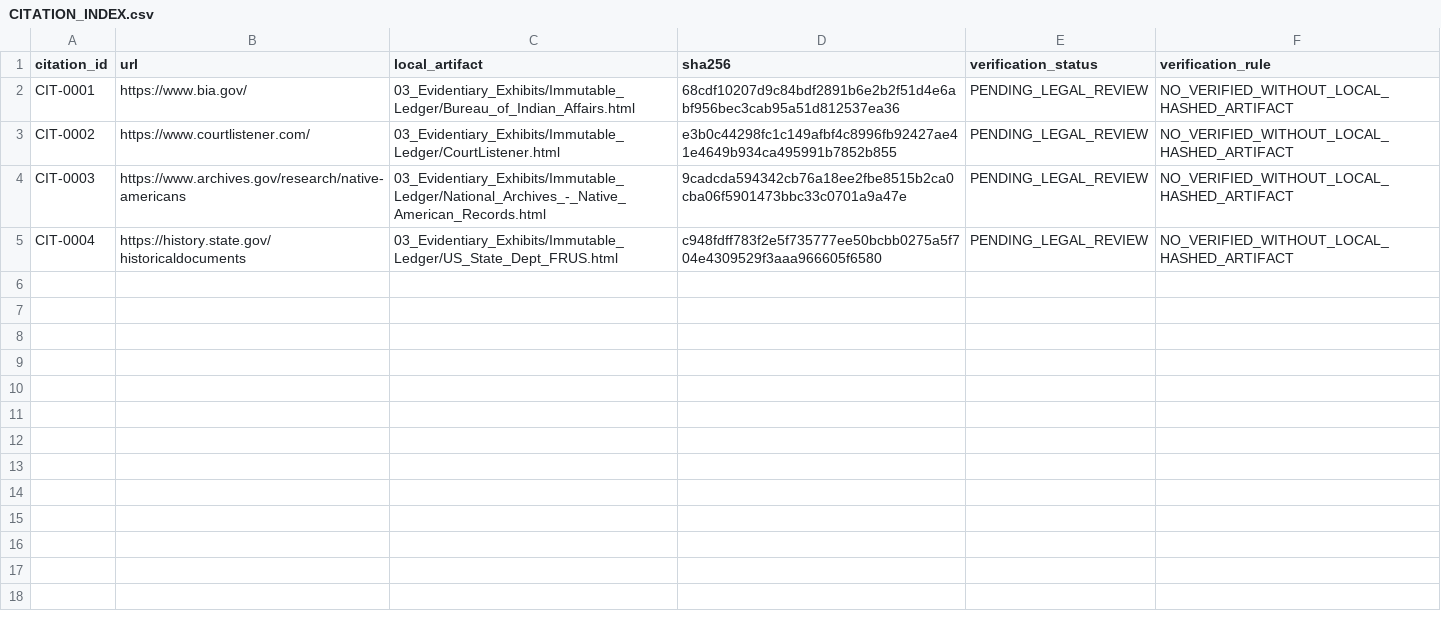
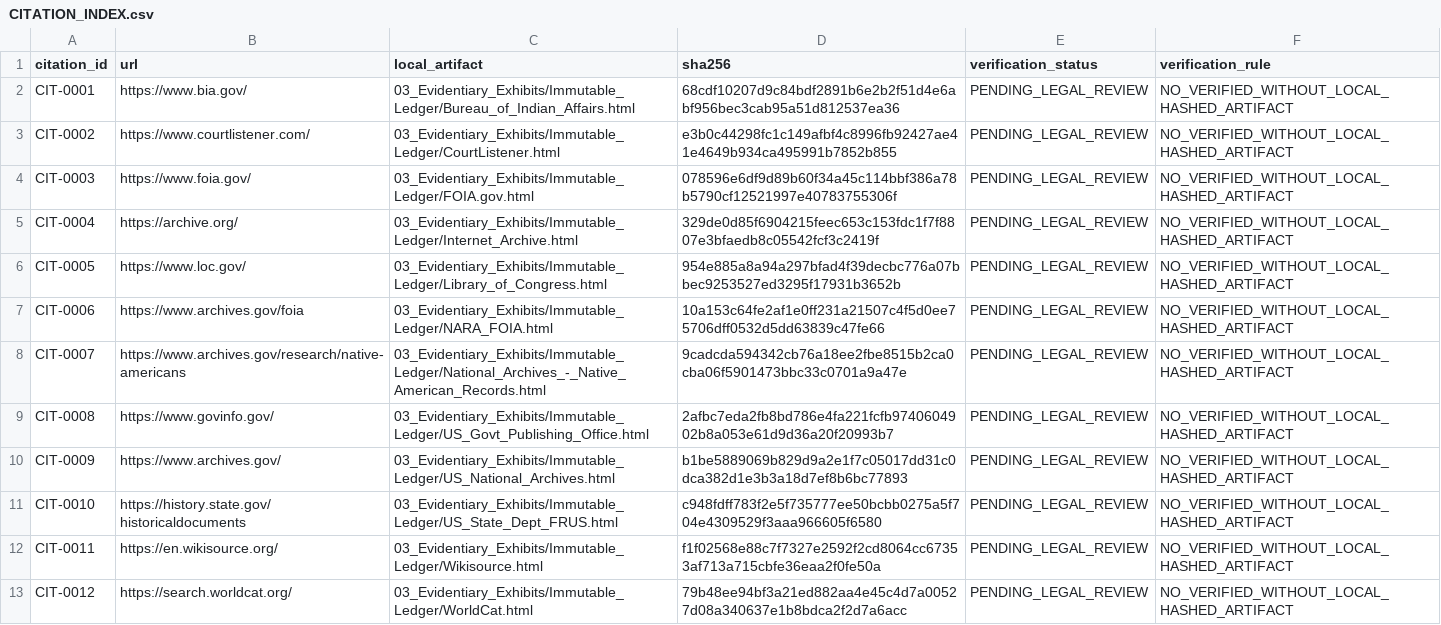
Before and after one commit to GlobalRestitutionAlliance/turtle-island-us-ak-native-village-of-gambell-master-litigation, a CSV file: 03_Evidentiary_Exhibits/CITATION_INDEX.csv, drawn as a sheet.

Commit message:
Batch 2b: harvest expanded sources, citations, manifests

```diff
--- a/03_Evidentiary_Exhibits/CITATION_INDEX.csv
+++ b/03_Evidentiary_Exhibits/CITATION_INDEX.csv
@@ -3,3 +3,11 @@ CIT-0001,https://www.bia.gov/,03_Evidentiary_Exhibits/Immutable_Ledger/Bureau_of
 CIT-0002,https://www.courtlistener.com/,03_Evidentiary_Exhibits/Immutable_Ledger/CourtListener.html,e3b0c44298fc1c149afbf4c8996fb92427ae41e4649b934ca495991b7852b855,PENDING_LEGAL_REVIEW,NO_VERIFIED_WITHOUT_LOCAL_HASHED_ARTIFACT
-CIT-0003,https://www.archives.gov/research/native-americans,03_Evidentiary_Exhibits/Immutable_Ledger/National_Archives_-_Native_American_Records.html,9cadcda594342cb76a18ee2fbe8515b2ca0cba06f5901473bbc33c0701a9a47e,PENDING_LEGAL_REVIEW,NO_VERIFIED_WITHOUT_LOCAL_HASHED_ARTIFACT
-CIT-0004,https://history.state.gov/historicaldocuments,03_Evidentiary_Exhibits/Immutable_Ledger/US_State_Dept_FRUS.html,c948fdff783f2e5f735777ee50bcbb0275a5f704e4309529f3aaa966605f6580,PENDING_LEGAL_REVIEW,NO_VERIFIED_WITHOUT_LOCAL_HASHED_ARTIFACT
+CIT-0003,https://www.foia.gov/,03_Evidentiary_Exhibits/Immutable_Ledger/FOIA.gov.html,078596e6df9d89b60f34a45c114bbf386a78b5790cf12521997e40783755306f,PENDING_LEGAL_REVIEW,NO_VERIFIED_WITHOUT_LOCAL_HASHED_ARTIFACT
+CIT-0004,https://archive.org/,03_Evidentiary_Exhibits/Immutable_Ledger/Internet_Archive.html,329de0d85f6904215feec653c153fdc1f7f8807e3bfaedb8c05542fcf3c2419f,PENDING_LEGAL_REVIEW,NO_VERIFIED_WITHOUT_LOCAL_HASHED_ARTIFACT
+CIT-0005,https://www.loc.gov/,03_Evidentiary_Exhibits/Immutable_Ledger/Library_of_Congress.html,954e885a8a94a297bfad4f39decbc776a07bbec9253527ed3295f17931b3652b,PENDING_LEGAL_REVIEW,NO_VERIFIED_WITHOUT_LOCAL_HASHED_ARTIFACT
+CIT-0006,https://www.archives.gov/foia,03_Evidentiary_Exhibits/Immutable_Ledger/NARA_FOIA.html,10a153c64fe2af1e0ff231a21507c4f5d0ee75706dff0532d5dd63839c47fe66,PENDING_LEGAL_REVIEW,NO_VERIFIED_WITHOUT_LOCAL_HASHED_ARTIFACT
+CIT-0007,https://www.archives.gov/research/native-americans,03_Evidentiary_Exhibits/Immutable_Ledger/National_Archives_-_Native_American_Records.html,9cadcda594342cb76a18ee2fbe8515b2ca0cba06f5901473bbc33c0701a9a47e,PENDING_LEGAL_REVIEW,NO_VERIFIED_WITHOUT_LOCAL_HASHED_ARTIFACT
+CIT-0008,https://www.govinfo.gov/,03_Evidentiary_Exhibits/Immutable_Ledger/US_Govt_Publishing_Office.html,2afbc7eda2fb8bd786e4fa221fcfb9740604902b8a053e61d9d36a20f20993b7,PENDING_LEGAL_REVIEW,NO_VERIFIED_WITHOUT_LOCAL_HASHED_ARTIFACT
+CIT-0009,https://www.archives.gov/,03_Evidentiary_Exhibits/Immutable_Ledger/US_National_Archives.html,b1be5889069b829d9a2e1f7c05017dd31c0dca382d1e3b3a18d7ef8b6bc77893,PENDING_LEGAL_REVIEW,NO_VERIFIED_WITHOUT_LOCAL_HASHED_ARTIFACT
+CIT-0010,https://history.state.gov/historicaldocuments,03_Evidentiary_Exhibits/Immutable_Ledger/US_State_Dept_FRUS.html,c948fdff783f2e5f735777ee50bcbb0275a5f704e4309529f3aaa966605f6580,PENDING_LEGAL_REVIEW,NO_VERIFIED_WITHOUT_LOCAL_HASHED_ARTIFACT
+CIT-0011,https://en.wikisource.org/,03_Evidentiary_Exhibits/Immutable_Ledger/Wikisource.html,f1f02568e88c7f7327e2592f2cd8064cc67353af713a715cbfe36eaa2f0fe50a,PENDING_LEGAL_REVIEW,NO_VERIFIED_WITHOUT_LOCAL_HASHED_ARTIFACT
+CIT-0012,https://search.worldcat.org/,03_Evidentiary_Exhibits/Immutable_Ledger/WorldCat.html,79b48ee94bf3a21ed882aa4e45c4d7a00527d08a340637e1b8bdca2f2d7a6acc,PENDING_LEGAL_REVIEW,NO_VERIFIED_WITHOUT_LOCAL_HASHED_ARTIFACT
```
Also changed, not shown: 32 other files.
